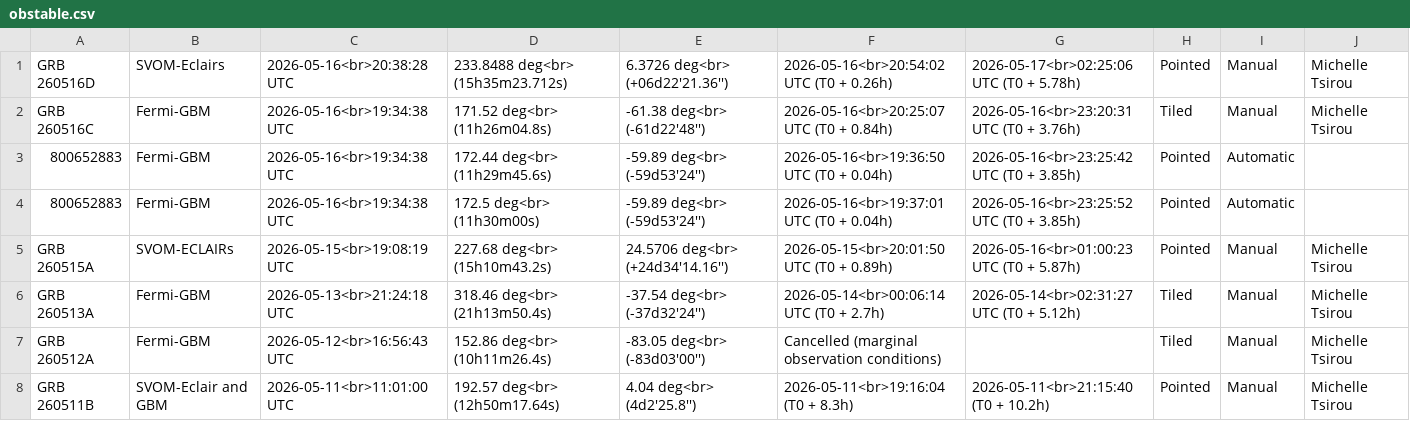
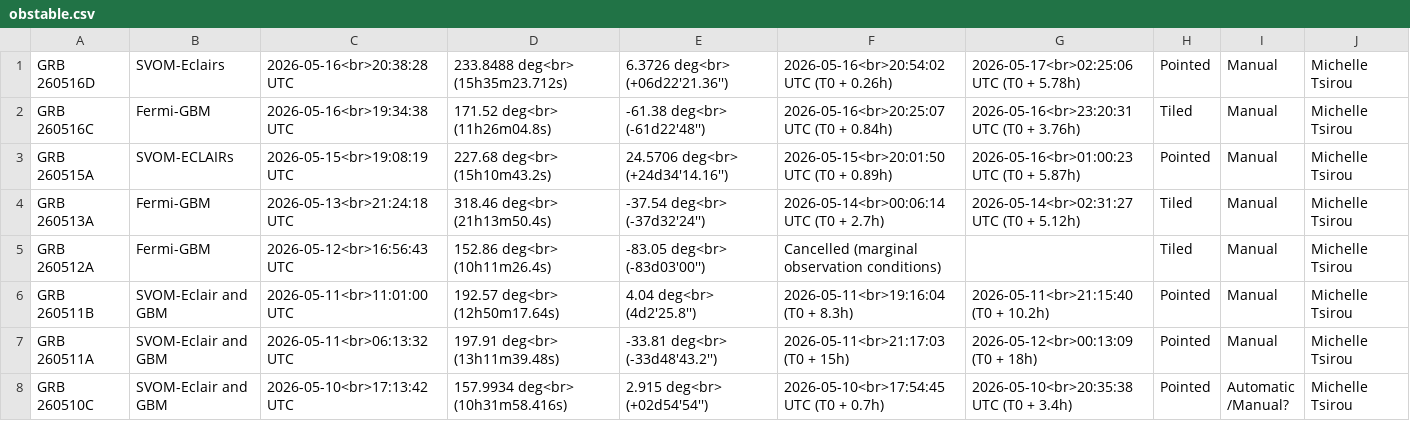
Before and after one commit to grbhess/grbhess.github.io, a CSV file: obstable.csv, drawn as a sheet; only a part is shown; the shorter side is filled out with more unchanged rows.

Commit message:
Remove duplicate GRB 260516C entries from obstable.csv
Removed duplicate entries for GRB 260516C in obstable.csv.

```diff
--- a/obstable.csv
+++ b/obstable.csv
@@ -2,4 +2,2 @@ GRB 260516D,SVOM-Eclairs,2026-05-16<br>20:38:28 UTC,233.8488 deg<br> (15h35m23.7
 GRB 260516C,Fermi-GBM,2026-05-16<br>19:34:38 UTC,171.52 deg<br> (11h26m04.8s),-61.38 deg<br> (-61d22'48''),2026-05-16<br>20:25:07 UTC (T0 + 0.84h),2026-05-16<br>23:20:31 UTC (T0 + 3.76h),Tiled,Manual, Michelle Tsirou
-800652883,Fermi-GBM,2026-05-16<br>19:34:38 UTC,172.44 deg<br> (11h29m45.6s),-59.89 deg<br> (-59d53'24''),2026-05-16<br>19:36:50 UTC (T0 + 0.04h),2026-05-16<br>23:25:42 UTC (T0 + 3.85h),Pointed,Automatic,
-800652883,Fermi-GBM,2026-05-16<br>19:34:38 UTC,172.5 deg<br> (11h30m00s),-59.89 deg<br> (-59d53'24''),2026-05-16<br>19:37:01 UTC (T0 + 0.04h),2026-05-16<br>23:25:52 UTC (T0 + 3.85h),Pointed,Automatic,
 GRB 260515A,SVOM-ECLAIRs,2026-05-15<br>19:08:19 UTC,227.68 deg<br> (15h10m43.2s),24.5706 deg<br> (+24d34'14.16''),2026-05-15<br>20:01:50 UTC (T0 + 0.89h),2026-05-16<br>01:00:23 UTC (T0 + 5.87h),Pointed,Manual, Michelle Tsirou
```
